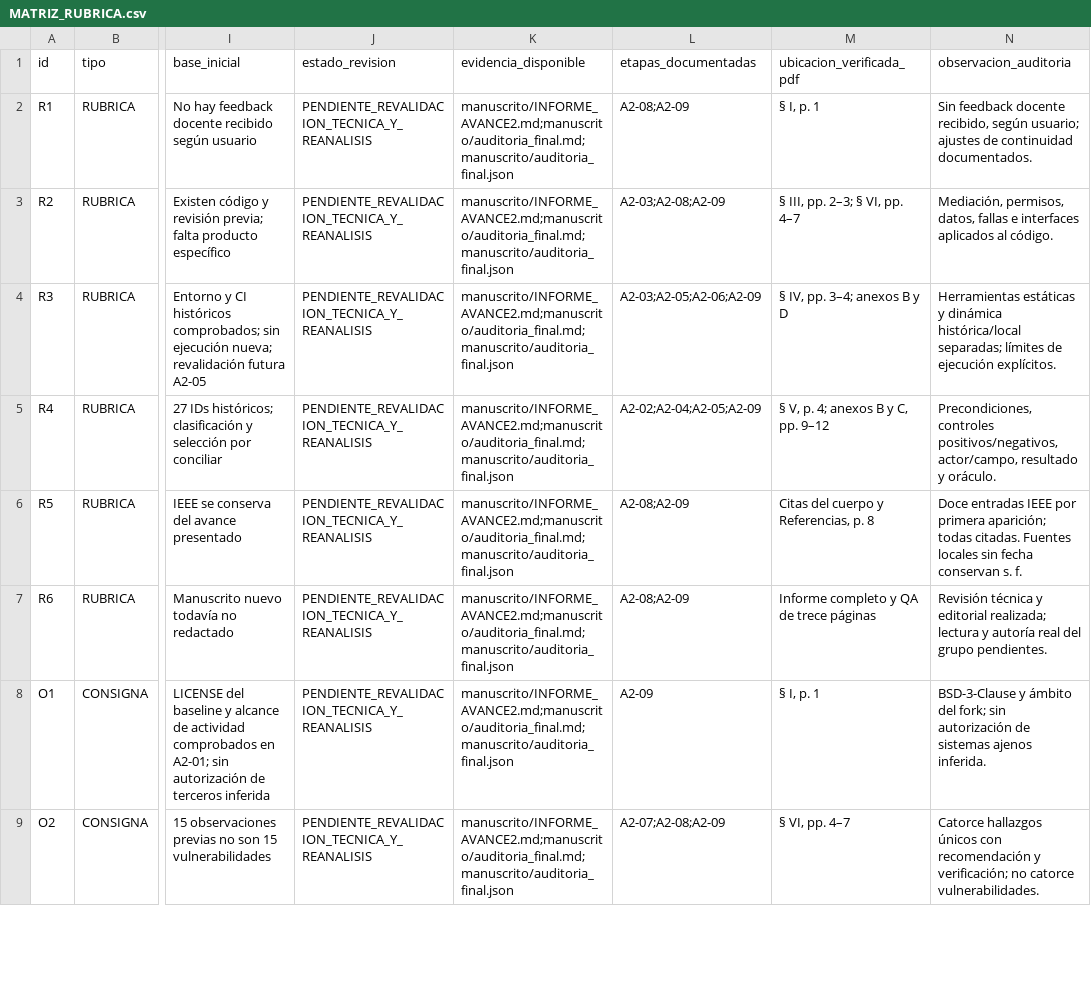
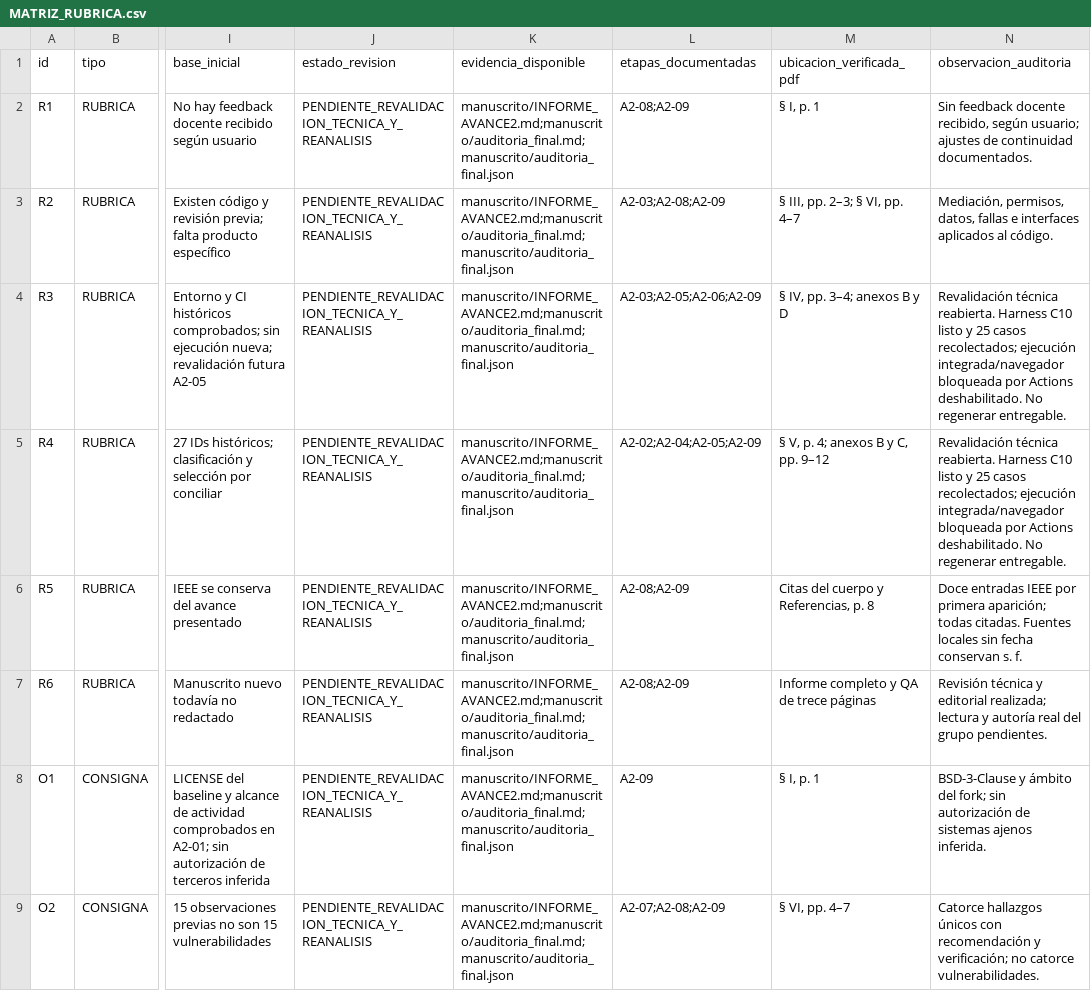
Before and after one commit to Arkthos/saleor, a CSV file: security/cybermarket/academic/avance2/MATRIZ_RUBRICA.csv, drawn as a sheet; only a part is shown, gaps mark what is left out; the diff covers the shown part only; the diff names each change by its address in the sheet, - before the commit and + after, or states it on an @@ line.

Commit message:
test(cybermarket): prepare real ASGI C10 lab and record disabled Actions blocker

```diff
--- a/security/cybermarket/academic/avance2/MATRIZ_RUBRICA.csv
+++ b/security/cybermarket/academic/avance2/MATRIZ_RUBRICA.csv
-N4 (observacion_auditoria): Herramientas estáticas y dinámica histórica/local separadas; límites de ejecución explícitos.
+N4 (observacion_auditoria): Revalidación técnica reabierta. Harness C10 listo y 25 casos recolectados; ejecución integrada/navegador bloqueada por Actions deshabilitado. No regenerar entregable.
-N5 (observacion_auditoria): Precondiciones, controles positivos/negativos, actor/campo, resultado y oráculo.
+N5 (observacion_auditoria): Revalidación técnica reabierta. Harness C10 listo y 25 casos recolectados; ejecución integrada/navegador bloqueada por Actions deshabilitado. No regenerar entregable.
```
Also changed, not shown: 2 edited cells elsewhere in this file, 14 other files.
